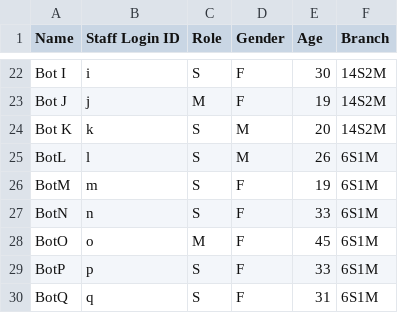
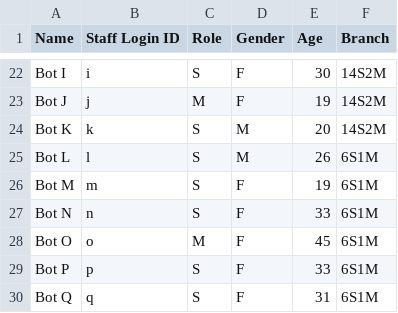
Before and after one commit to thenewgoat/SC2002-OOP-FOMS, a CSV file: foms/data/staff_list.csv, drawn as a sheet; only a part is shown, gaps mark what is left out.

Commit message:
ocd fix

```diff
--- a/foms/data/staff_list.csv
+++ b/foms/data/staff_list.csv
@@ -24,7 +24,7 @@ Bot J,j,M,F,19,14S2M
 Bot K,k,S,M,20,14S2M
-BotL,l,S,M,26,6S1M
-BotM,m,S,F,19,6S1M
-BotN,n,S,F,33,6S1M
-BotO,o,M,F,45,6S1M
-BotP,p,S,F,33,6S1M
-BotQ,q,S,F,31,6S1M
+Bot L,l,S,M,26,6S1M
+Bot M,m,S,F,19,6S1M
+Bot N,n,S,F,33,6S1M
+Bot O,o,M,F,45,6S1M
+Bot P,p,S,F,33,6S1M
+Bot Q,q,S,F,31,6S1M
```
